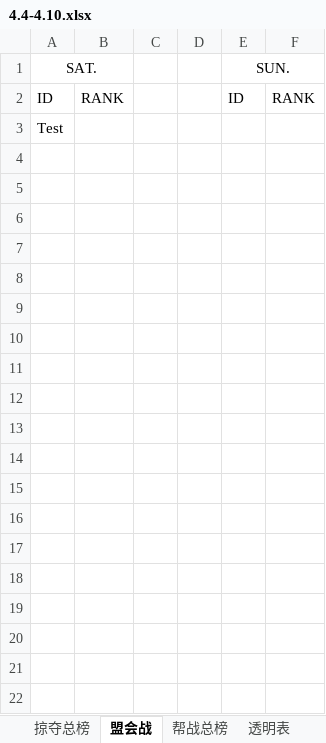
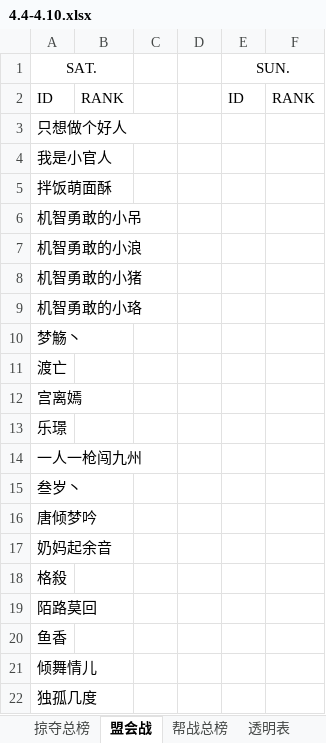
Before and after one commit to cansnow123/wuxia-union, an Excel workbook: 4.4-4.10.xlsx, sheet 盟会战, drawn as a sheet; only a part is shown; values as stored, in another font and other column widths than the file's, no borders; the diff covers the shown part only; the diff names each change by its address in the sheet, - before the commit and + after, or states it on an @@ line.

```diff
--- a/4.4-4.10.xlsx (sheet 盟会战)
+++ b/4.4-4.10.xlsx (sheet 盟会战)
-A3: Test
+A3: 只想做个好人
+row 4: 我是小官人
+row 5: 拌饭萌面酥
+row 6: 机智勇敢的小吊
+row 7: 机智勇敢的小浪
+row 8: 机智勇敢的小猪
+row 9: 机智勇敢的小珞
+row 10: 梦觞丶
+row 11: 渡亡
+row 12: 宫离嫣
+row 13: 乐璟
+row 14: 一人一枪闯九州
+row 15: 叁岁丶
+row 16: 唐倾梦吟
+row 17: 奶妈起余音
+row 18: 格殺
+row 19: 陌路莫回
+row 20: 鱼香
+row 21: 倾舞情儿
+row 22: 独孤几度
```
Also changed, not shown: 27 added rows elsewhere in this sheet, sheet 掠夺总榜, sheet 逐梦-箱子, compare.xlsx, 16 other files.
